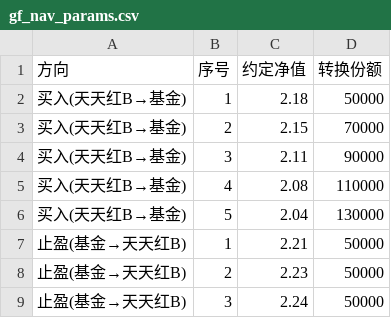
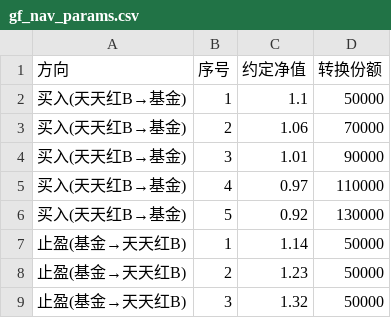
Before and after one commit to lishulincug/autotrade, a CSV file: strategy6_gf_nav_conversion/gf_nav_params.csv, drawn as a sheet.

```diff
--- a/strategy6_gf_nav_conversion/gf_nav_params.csv
+++ b/strategy6_gf_nav_conversion/gf_nav_params.csv
@@ -1,9 +1,9 @@
 方向,序号,约定净值,转换份额
-买入(天天红B→基金),1,2.18,50000
-买入(天天红B→基金),2,2.15,70000
-买入(天天红B→基金),3,2.11,90000
-买入(天天红B→基金),4,2.08,110000
-买入(天天红B→基金),5,2.04,130000
-止盈(基金→天天红B),1,2.21,50000
-止盈(基金→天天红B),2,2.23,50000
-止盈(基金→天天红B),3,2.24,50000
+买入(天天红B→基金),1,1.1,50000
+买入(天天红B→基金),2,1.06,70000
+买入(天天红B→基金),3,1.01,90000
+买入(天天红B→基金),4,0.97,110000
+买入(天天红B→基金),5,0.92,130000
+止盈(基金→天天红B),1,1.14,50000
+止盈(基金→天天红B),2,1.23,50000
+止盈(基金→天天红B),3,1.32,50000
```
Also changed, not shown: 8 other files.
